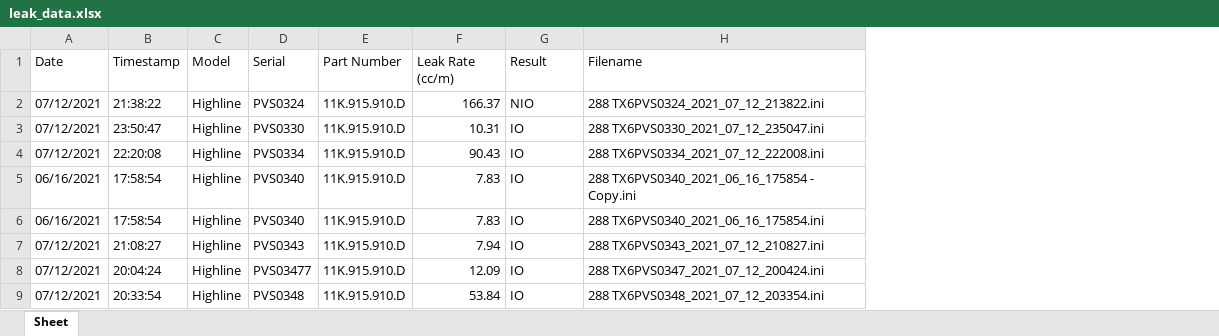
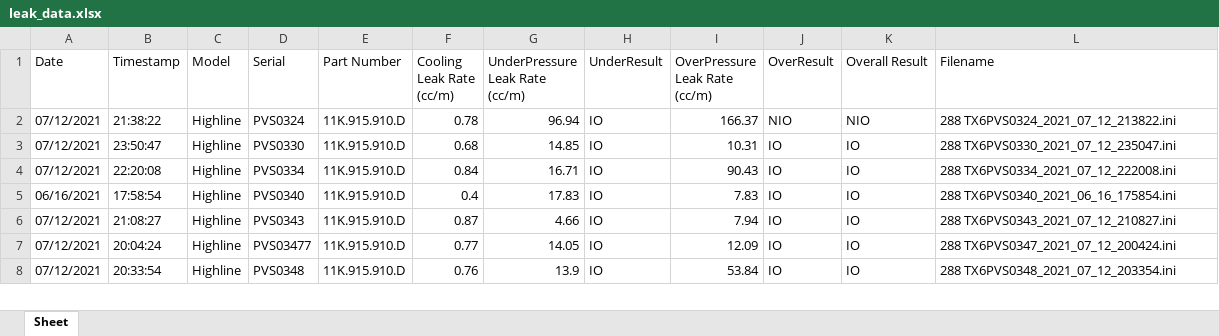
Before and after one commit to bsspencer42/LeakData, an Excel workbook: leak_data.xlsx, sheet Sheet, drawn as a sheet; only a part is shown; values as stored, in another font and other column widths than the file's, no cell formats; removed rows and columns are numbered as before the commit, all else as after; ↵ is a line break in a cell; the diff covers the shown part only; the diff names each change by its address in the sheet, - before the commit and + after, or states it on an @@ line.

```diff
--- a/leak_data.xlsx (sheet Sheet)
+++ b/leak_data.xlsx (sheet Sheet)
+column F (Cooling Leak Rate (cc/m)), rows 2-8: 0.78 | 0.68 | 0.84 | 0.4 | 0.87 | 0.77 | 0.76
+column G (UnderPressure Leak Rate (cc/m)), rows 2-8: 96.94 | 14.85 | 16.71 | 17.83 | 4.66 | 14.05 | 13.9
+column H (UnderResult), rows 2-8: all IO
+column K (Overall Result), rows 2-8: NIO | IO | IO | IO | IO | IO | IO
-I1: Leak Rate ↵ (cc/m)
+I1: OverPressure Leak Rate ↵ (cc/m)
-J1: Result
+J1: OverResult
-row 5: 06/16/2021 | 17:58:54 | Highline | PVS0340 | 11K.915.910.D | 7.83 | IO | 288 TX6PVS0340_2021_06_16_175854 - Copy.ini
```
Also changed, not shown: 134 added rows elsewhere in this sheet, cell formats, 1 other file.
